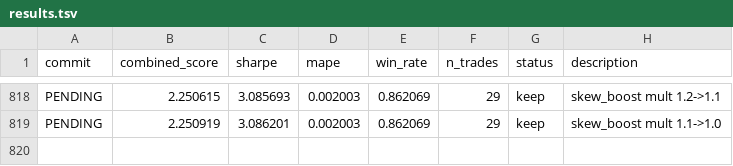
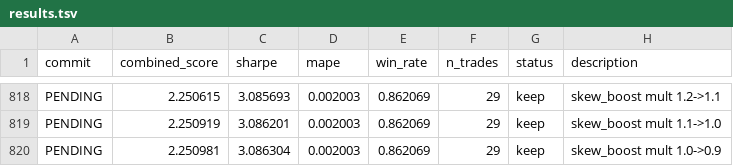
Before and after one commit to jacobwright32/option-pricing-tuning, a TSV file: results.tsv, drawn as a sheet; only a part is shown, gaps mark what is left out; the diff names each change by its address in the sheet, - before the commit and + after, or states it on an @@ line.

```diff
--- a/results.tsv
+++ b/results.tsv
+row 820: PENDING | 2.250981 | 3.086304 | 0.002003 | 0.862069 | 29 | keep | skew_boost mult 1.0->0.9
```
Also changed, not shown: 1 other file.
